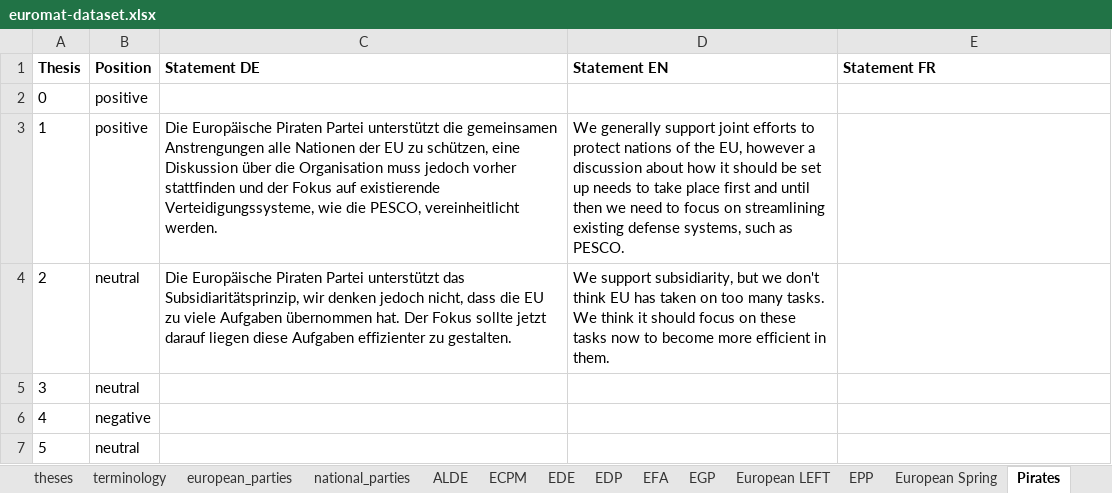
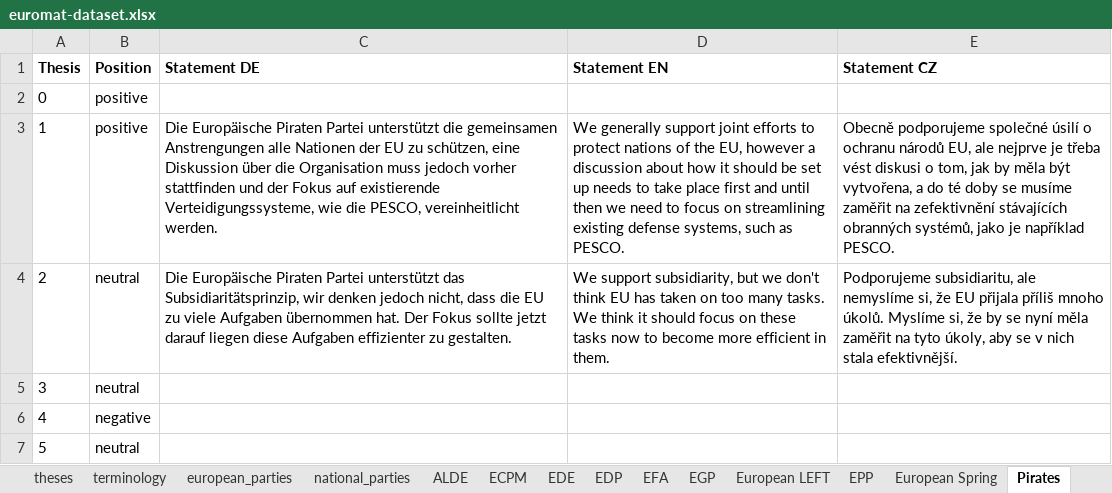
Before and after one commit to morkro/euromat, an Excel workbook: resources/euromat-dataset.xlsx, sheet Pirates, drawn as a sheet; only a part is shown; values as stored, in another font and other column widths than the file's, no borders; charts and pictures not drawn; the diff covers the shown part only; the diff names each change by its address in the sheet, - before the commit and + after, or states it on an @@ line.

```diff
--- a/resources/euromat-dataset.xlsx (sheet Pirates)
+++ b/resources/euromat-dataset.xlsx (sheet Pirates)
-E1: Statement FR
+E1: Statement CZ
-E3 (Statement CZ): (empty)
+E3 (Statement CZ): Obecně podporujeme společné úsilí o ochranu národů EU, ale nejprve je třeba vést diskusi o tom, jak by měla být vytvořena, a do té doby se musíme zaměřit na zefektivnění stávajících obranných systémů, jako je například PESCO.
-E4 (Statement CZ): (empty)
+E4 (Statement CZ): Podporujeme subsidiaritu, ale nemyslíme si, že EU přijala příliš mnoho úkolů. Myslíme si, že by se nyní měla zaměřit na tyto úkoly, aby se v nich stala efektivnější.
```
Also changed, not shown: 10 edited cells elsewhere in this sheet, sheet PES, sheet EGP, sheet EPP, sheet European Spring, sheet EFA, sheet ALDE, 3 more sheets, 2 other files.
